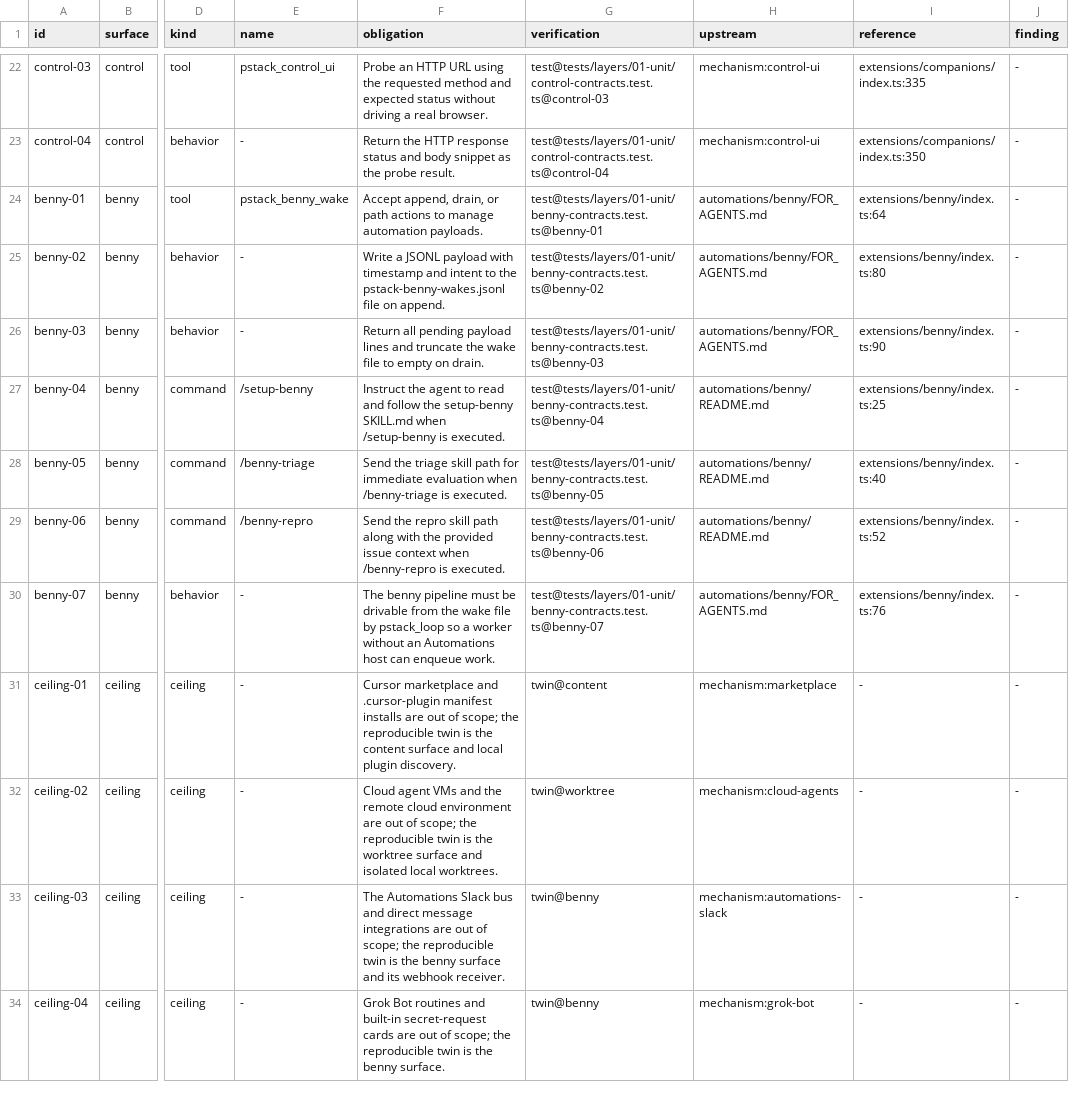
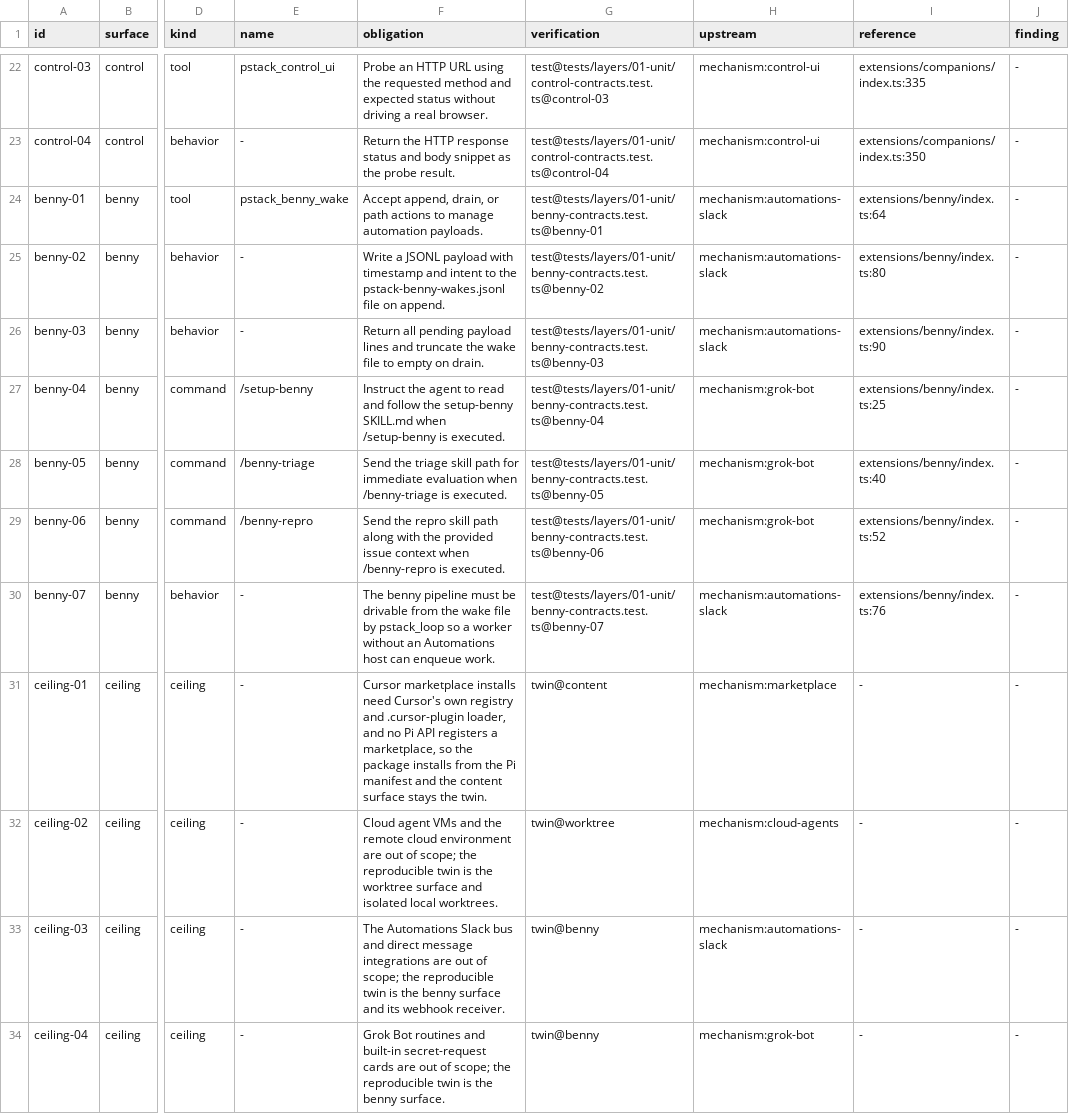
Before and after one commit to just-joshn/pi-pstack, a TSV file: spec/contracts/companions.tsv, drawn as a sheet; only a part is shown, gaps mark what is left out; the diff covers the shown part only; the diff names each change by its address in the sheet, - before the commit and + after, or states it on an @@ line.

```diff
--- a/spec/contracts/companions.tsv
+++ b/spec/contracts/companions.tsv
-H24:H26 (upstream): automations/benny/FOR_AGENTS.md
+H24:H26 (upstream): mechanism:automations-slack
-H27:H29 (upstream): automations/benny/README.md
+H27:H29 (upstream): mechanism:grok-bot
-H30 (upstream): automations/benny/FOR_AGENTS.md
+H30 (upstream): mechanism:automations-slack
-F31 (obligation): Cursor marketplace and .cursor-plugin manifest installs are out of scope; the reproducible twin is the content surface and local plugin discovery.
+F31 (obligation): Cursor marketplace installs need Cursor's own registry and .cursor-plugin loader, and no Pi API registers a marketplace, so the package installs from the Pi manifest and the content surface stays the twin.
```
Also changed, not shown: 13 edited cells elsewhere in this file, spec/contracts/content.tsv, spec/contracts/core.tsv, 11 other files.
